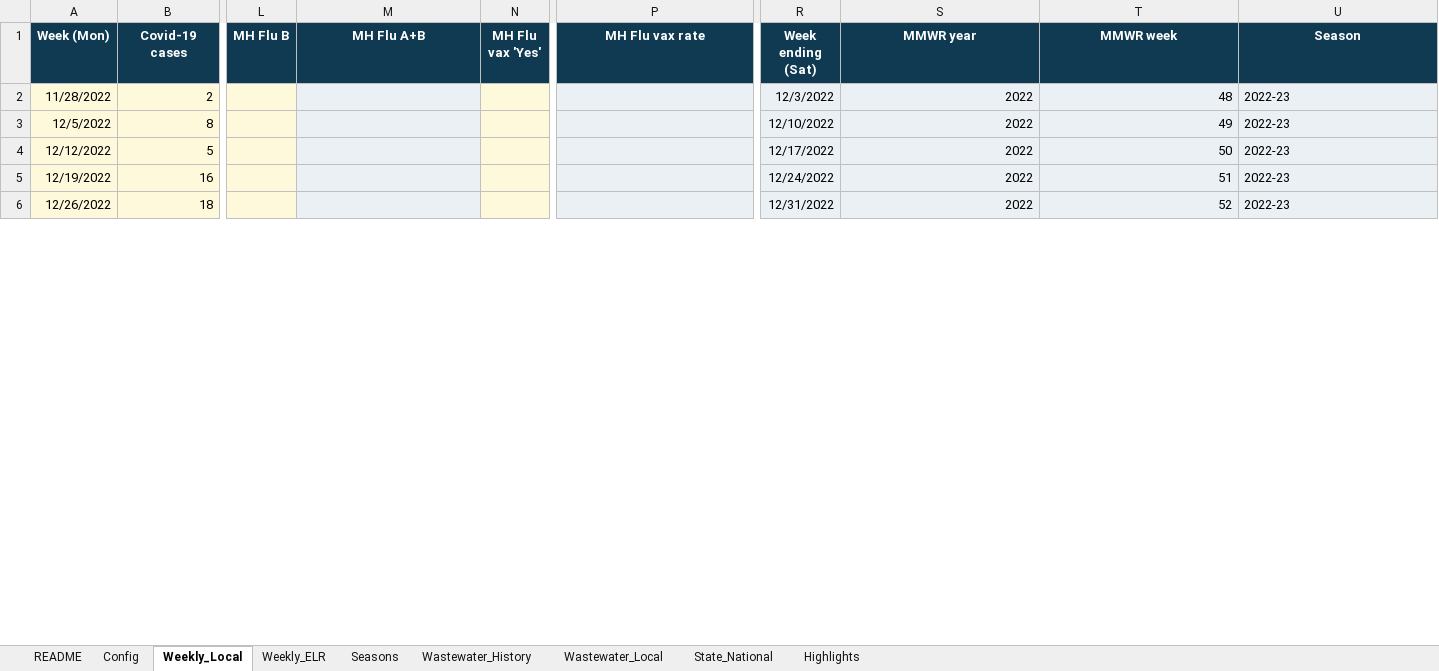
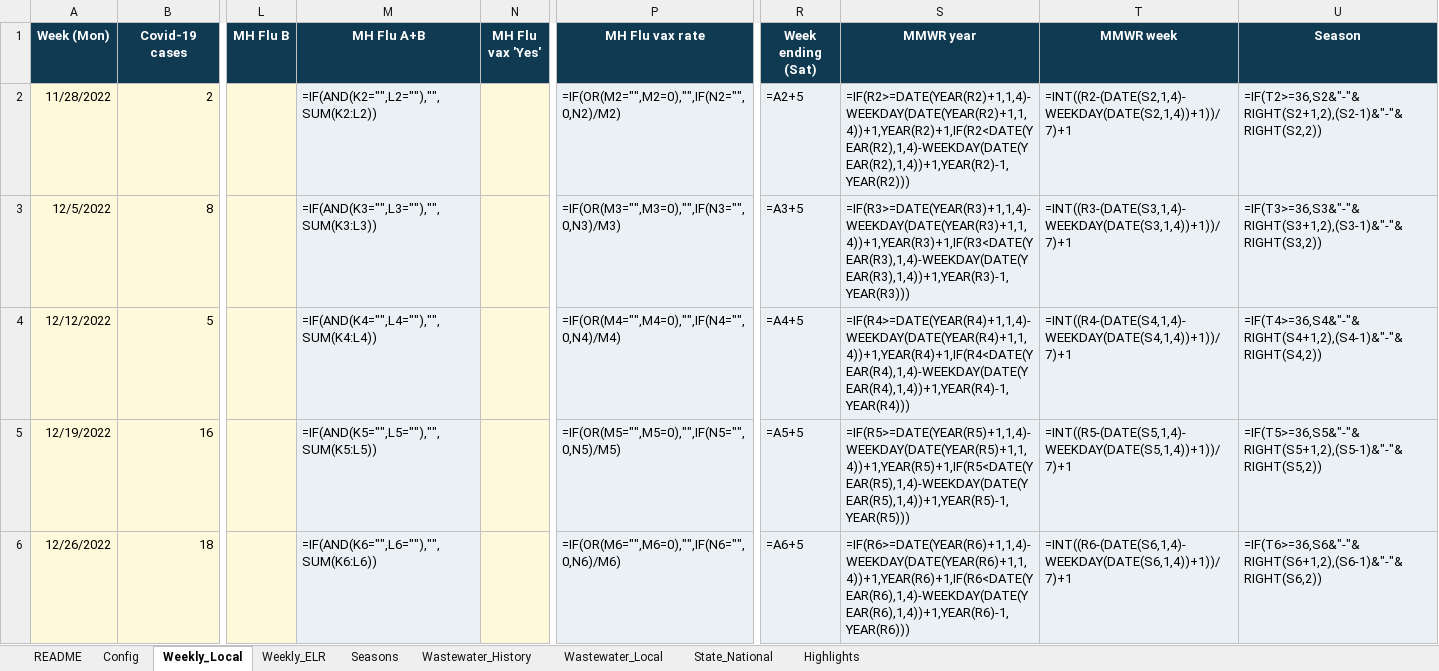
Before and after one commit to EmilyKillion/mono-county-dashboards, an Excel workbook: respiratory/RV_Tracker.xlsx, sheet Weekly_Local, drawn as a sheet; only a part is shown, gaps mark what is left out; values as stored, in another font and other column widths than the file's, no borders; formulas without a stored value are shown as written; the diff covers the shown part only; the diff names each change by its address in the sheet, - before the commit and + after, or states it on an @@ line.

```diff
--- a/respiratory/RV_Tracker.xlsx (sheet Weekly_Local)
+++ b/respiratory/RV_Tracker.xlsx (sheet Weekly_Local)
-M2 (MH Flu A+B): (empty)
+M2 (MH Flu A+B): =IF(AND(K2="",L2=""),"",SUM(K2:L2))
-P2 (MH Flu vax rate): (empty)
+P2 (MH Flu vax rate): =IF(OR(M2="",M2=0),"",IF(N2="",0,N2)/M2)
-R2 (Week ending (Sat)): 12/3/2022
+R2 (Week ending (Sat)): =A2+5
-S2 (MMWR year): 2022
+S2 (MMWR year): =IF(R2>=DATE(YEAR(R2)+1,1,4)-WEEKDAY(DATE(YEAR(R2)+1,1,4))+1,YEAR(R2)+1,IF(R2<DATE(YEAR(R2),1,4)-WEEKDAY(DATE(YEAR(R2),1,4))+1,YEAR(R2)-1,YEAR(R2)))
-T2 (MMWR week): 48
+T2 (MMWR week): =INT((R2-(DATE(S2,1,4)-WEEKDAY(DATE(S2,1,4))+1))/7)+1
-U2 (Season): 2022-23
+U2 (Season): =IF(T2>=36,S2&"-"&RIGHT(S2+1,2),(S2-1)&"-"&RIGHT(S2,2))
-M3 (MH Flu A+B): (empty)
+M3 (MH Flu A+B): =IF(AND(K3="",L3=""),"",SUM(K3:L3))
-P3 (MH Flu vax rate): (empty)
+P3 (MH Flu vax rate): =IF(OR(M3="",M3=0),"",IF(N3="",0,N3)/M3)
-R3 (Week ending (Sat)): 12/10/2022
+R3 (Week ending (Sat)): =A3+5
-S3 (MMWR year): 2022
+S3 (MMWR year): =IF(R3>=DATE(YEAR(R3)+1,1,4)-WEEKDAY(DATE(YEAR(R3)+1,1,4))+1,YEAR(R3)+1,IF(R3<DATE(YEAR(R3),1,4)-WEEKDAY(DATE(YEAR(R3),1,4))+1,YEAR(R3)-1,YEAR(R3)))
-T3 (MMWR week): 49
+T3 (MMWR week): =INT((R3-(DATE(S3,1,4)-WEEKDAY(DATE(S3,1,4))+1))/7)+1
-U3 (Season): 2022-23
+U3 (Season): =IF(T3>=36,S3&"-"&RIGHT(S3+1,2),(S3-1)&"-"&RIGHT(S3,2))
-M4 (MH Flu A+B): (empty)
+M4 (MH Flu A+B): =IF(AND(K4="",L4=""),"",SUM(K4:L4))
-P4 (MH Flu vax rate): (empty)
+P4 (MH Flu vax rate): =IF(OR(M4="",M4=0),"",IF(N4="",0,N4)/M4)
-R4 (Week ending (Sat)): 12/17/2022
+R4 (Week ending (Sat)): =A4+5
-S4 (MMWR year): 2022
+S4 (MMWR year): =IF(R4>=DATE(YEAR(R4)+1,1,4)-WEEKDAY(DATE(YEAR(R4)+1,1,4))+1,YEAR(R4)+1,IF(R4<DATE(YEAR(R4),1,4)-WEEKDAY(DATE(YEAR(R4),1,4))+1,YEAR(R4)-1,YEAR(R4)))
-T4 (MMWR week): 50
+T4 (MMWR week): =INT((R4-(DATE(S4,1,4)-WEEKDAY(DATE(S4,1,4))+1))/7)+1
-U4 (Season): 2022-23
+U4 (Season): =IF(T4>=36,S4&"-"&RIGHT(S4+1,2),(S4-1)&"-"&RIGHT(S4,2))
-M5 (MH Flu A+B): (empty)
+M5 (MH Flu A+B): =IF(AND(K5="",L5=""),"",SUM(K5:L5))
-P5 (MH Flu vax rate): (empty)
+P5 (MH Flu vax rate): =IF(OR(M5="",M5=0),"",IF(N5="",0,N5)/M5)
-R5 (Week ending (Sat)): 12/24/2022
+R5 (Week ending (Sat)): =A5+5
-S5 (MMWR year): 2022
+S5 (MMWR year): =IF(R5>=DATE(YEAR(R5)+1,1,4)-WEEKDAY(DATE(YEAR(R5)+1,1,4))+1,YEAR(R5)+1,IF(R5<DATE(YEAR(R5),1,4)-WEEKDAY(DATE(YEAR(R5),1,4))+1,YEAR(R5)-1,YEAR(R5)))
-T5 (MMWR week): 51
+T5 (MMWR week): =INT((R5-(DATE(S5,1,4)-WEEKDAY(DATE(S5,1,4))+1))/7)+1
-U5 (Season): 2022-23
+U5 (Season): =IF(T5>=36,S5&"-"&RIGHT(S5+1,2),(S5-1)&"-"&RIGHT(S5,2))
-M6 (MH Flu A+B): (empty)
+M6 (MH Flu A+B): =IF(AND(K6="",L6=""),"",SUM(K6:L6))
-P6 (MH Flu vax rate): (empty)
+P6 (MH Flu vax rate): =IF(OR(M6="",M6=0),"",IF(N6="",0,N6)/M6)
-R6 (Week ending (Sat)): 12/31/2022
+R6 (Week ending (Sat)): =A6+5
-S6 (MMWR year): 2022
+S6 (MMWR year): =IF(R6>=DATE(YEAR(R6)+1,1,4)-WEEKDAY(DATE(YEAR(R6)+1,1,4))+1,YEAR(R6)+1,IF(R6<DATE(YEAR(R6),1,4)-WEEKDAY(DATE(YEAR(R6),1,4))+1,YEAR(R6)-1,YEAR(R6)))
-T6 (MMWR week): 52
+T6 (MMWR week): =INT((R6-(DATE(S6,1,4)-WEEKDAY(DATE(S6,1,4))+1))/7)+1
-U6 (Season): 2022-23
+U6 (Season): =IF(T6>=36,S6&"-"&RIGHT(S6+1,2),(S6-1)&"-"&RIGHT(S6,2))
```
Also changed, not shown: 1400 edited cells elsewhere in this sheet, sheet Seasons, sheet Weekly_ELR, sheet Highlights, sheet Wastewater_Local, sheet State_National, sheet Config, 1 other file.
